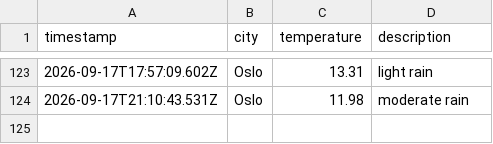
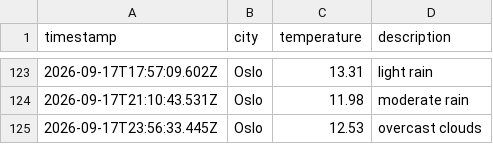
Before and after one commit to moniafavaro/weather_data_ops, a CSV file: data/weather_log.csv, drawn as a sheet; only a part is shown, gaps mark what is left out; the diff names each change by its address in the sheet, - before the commit and + after, or states it on an @@ line.

```diff
--- a/data/weather_log.csv
+++ b/data/weather_log.csv
+row 125: 2026-09-17T23:56:33.445Z | Oslo | 12.53 | overcast clouds
```
Also changed, not shown: 1 other file.
